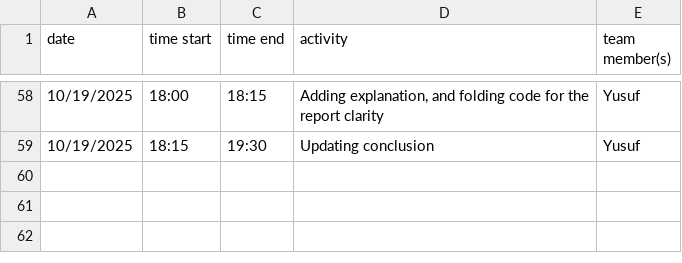
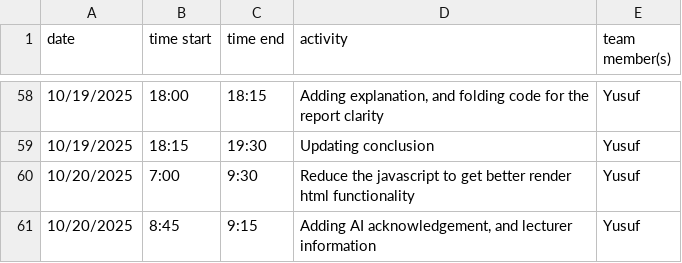
Before and after one commit to yusufkurniar/germany-sweden-financial-health-comparison, a CSV file: project_work_diary.csv, drawn as a sheet; only a part is shown, gaps mark what is left out; the diff names each change by its address in the sheet, - before the commit and + after, or states it on an @@ line.

Commit message:
reducing the javascript to boost functionality, adding AI acknowledgement, and lecturer information

```diff
--- a/project_work_diary.csv
+++ b/project_work_diary.csv
+row 60: 10/20/2025 | 7:00 | 9:30 | Reduce the javascript to get better render html functionality | Yusuf
+row 61: 10/20/2025 | 8:45 | 9:15 | Adding AI acknowledgement, and lecturer information | Yusuf
```
Also changed, not shown: 47 other files.
